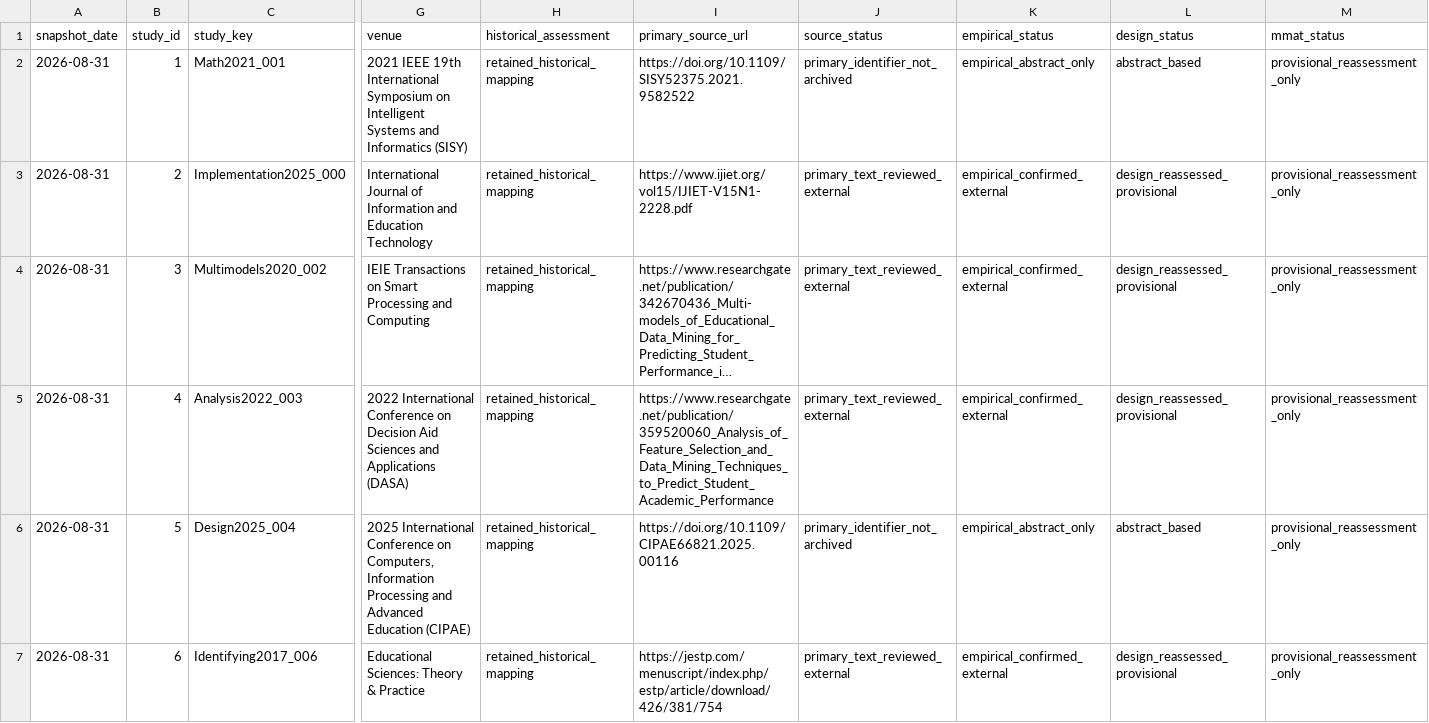
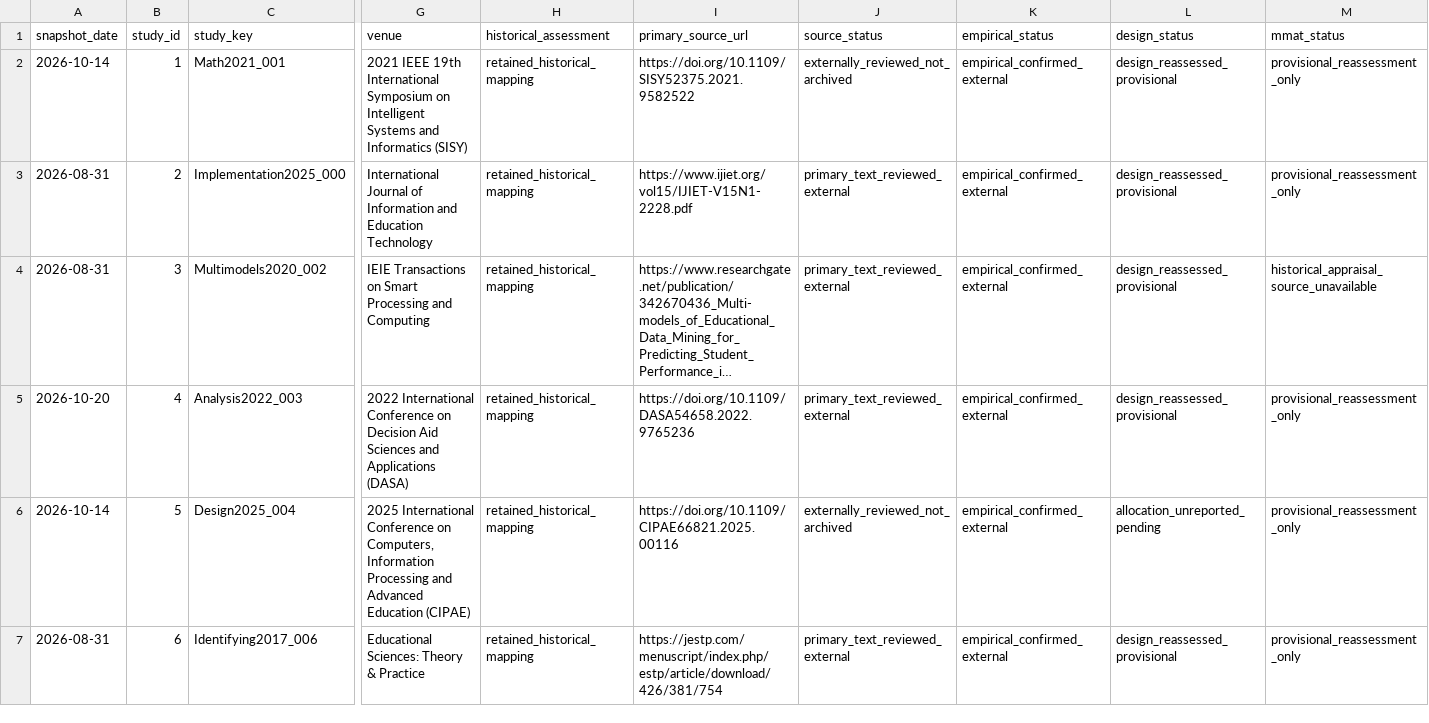
Before and after one commit to thalesfb/ccw, a CSV file: research/data/mmat_current_study_registry.csv, drawn as a sheet; only a part is shown, gaps mark what is left out; long unchanged cells end in …; the diff covers the shown part only; the diff names each change by its address in the sheet, - before the commit and + after, or states it on an @@ line.

```diff
--- a/research/data/mmat_current_study_registry.csv
+++ b/research/data/mmat_current_study_registry.csv
-A2 (snapshot_date): 2026-08-31
+A2 (snapshot_date): 2026-10-14
-J2 (source_status): primary_identifier_not_archived
+J2 (source_status): externally_reviewed_not_archived
-K2 (empirical_status): empirical_abstract_only
+K2 (empirical_status): empirical_confirmed_external
-L2 (design_status): abstract_based
+L2 (design_status): design_reassessed_provisional
-M4 (mmat_status): provisional_reassessment_only
+M4 (mmat_status): historical_appraisal_source_unavailable
-A5 (snapshot_date): 2026-08-31
+A5 (snapshot_date): 2026-10-20
-I5 (primary_source_url): https://www.researchgate.net/publication/359520060_Analysis_of_Feature_Selection_and_Data_Mining_Techniques_to_Predict_Student_Academic_Performance
+I5 (primary_source_url): https://doi.org/10.1109/DASA54658.2022.9765236
-A6 (snapshot_date): 2026-08-31
+A6 (snapshot_date): 2026-10-14
-J6 (source_status): primary_identifier_not_archived
+J6 (source_status): externally_reviewed_not_archived
-K6 (empirical_status): empirical_abstract_only
+K6 (empirical_status): empirical_confirmed_external
-L6 (design_status): abstract_based
+L6 (design_status): allocation_unreported_pending
```
Also changed, not shown: 24 edited cells elsewhere in this file, research/data/manual_override_evidence_matrix.csv, research/data/mmat_primary_sources_manifest.csv, 44 other files.
